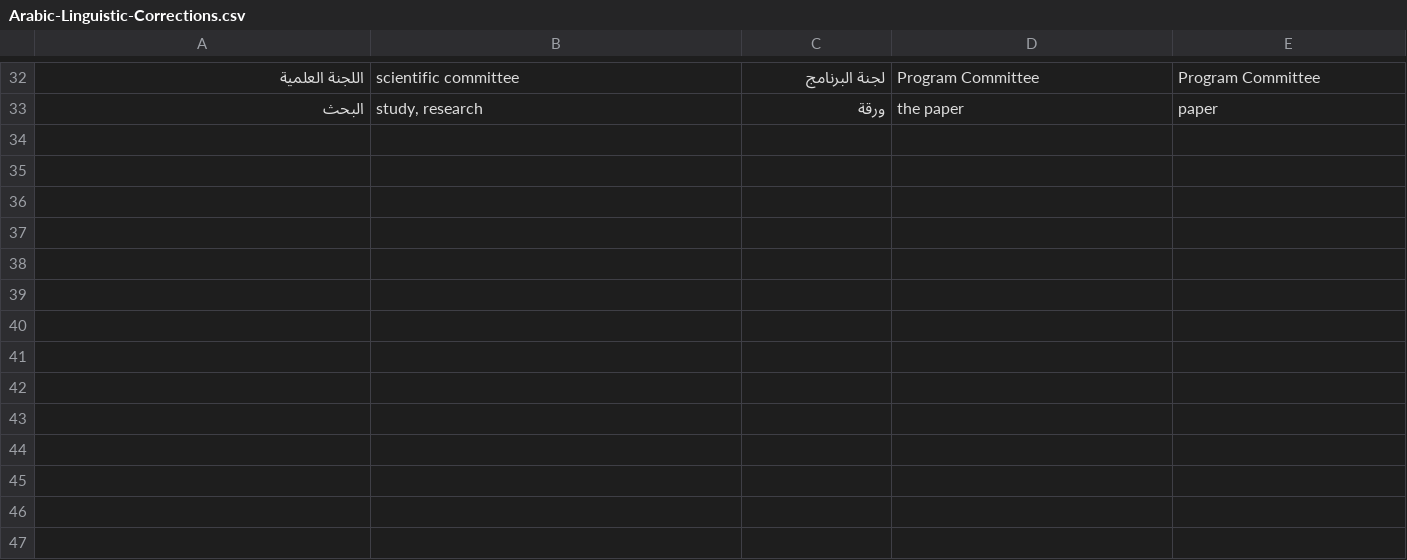
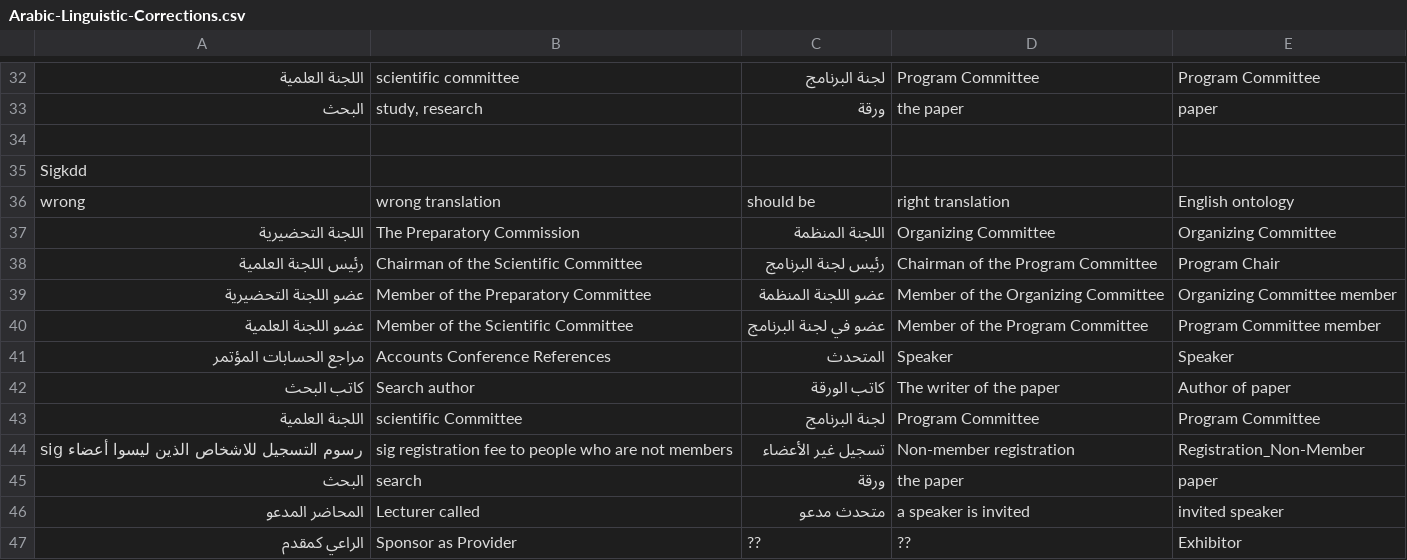
Before and after one commit to shmkhaled/OECM, a CSV file: Arabic-Linguistic-Corrections.csv, drawn as a sheet; only a part is shown, gaps mark what is left out; the diff names each change by its address in the sheet, - before the commit and + after, or states it on an @@ line.

Commit message:
include Arabic linguistic corrections

```diff
--- a/Arabic-Linguistic-Corrections.csv
+++ b/Arabic-Linguistic-Corrections.csv
+row 34: (empty)
+row 35: Sigkdd
+row 36: wrong | wrong translation | should be | right translation | English ontology
+row 37: اللجنة التحضيرية | The Preparatory Commission | اللجنة المنظمة | Organizing Committee | Organizing Committee
+row 38: رئيس اللجنة العلمية | Chairman of the Scientific Committee | رئيس لجنة البرنامج | Chairman of the Program Committee | Program Chair
+row 39: عضو اللجنة التحضيرية | Member of the Preparatory Committee | عضو اللجنة المنظمة | Member of the Organizing Committee | Organizing Committee member
+row 40: عضو اللجنة العلمية | Member of the Scientific Committee | عضو في لجنة البرنامج | Member of the Program Committee | Program Committee member
+row 41: مراجع الحسابات المؤتمر | Accounts Conference References | المتحدث | Speaker | Speaker
+row 42: كاتب البحث | Search author | كاتب الورقة | The writer of the paper | Author of paper
+row 43: اللجنة العلمية | scientific Committee | لجنة البرنامج | Program Committee | Program Committee
+row 44: sig رسوم التسجيل للاشخاص الذين ليسوا أعضاء | sig registration fee to people who are not members | تسجيل غير الأعضاء | Non-member registration | Registration_Non-Member
+row 45: البحث | search | ورقة | the paper | paper
+row 46: المحاضر المدعو | Lecturer called | متحدث مدعو | a speaker is invited | invited speaker
+row 47: الراعي كمقدم | Sponsor as Provider | ?? | ?? | Exhibitor
```
Also changed, not shown: 4 other files.
